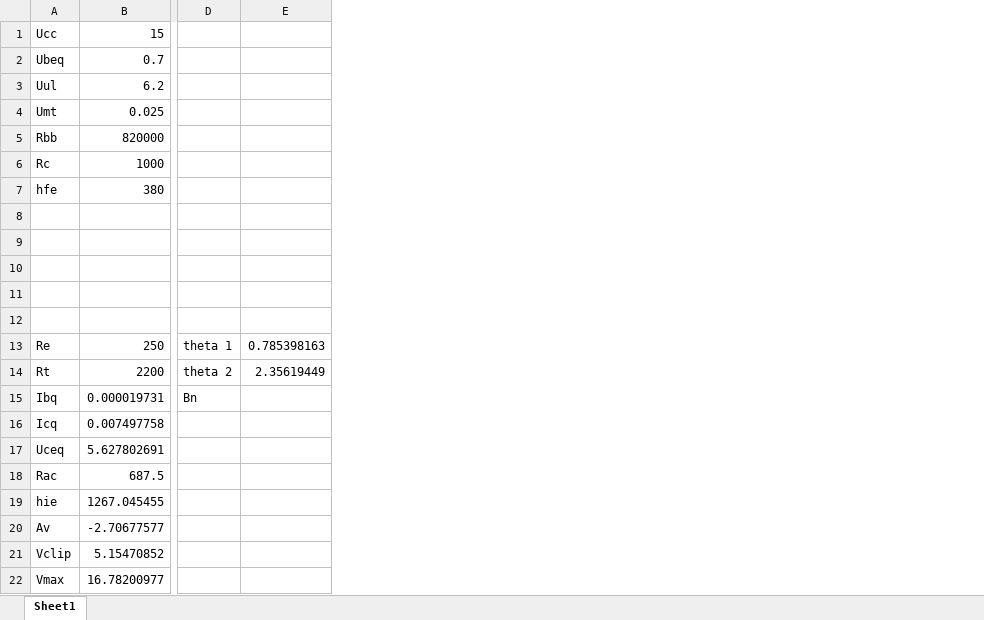
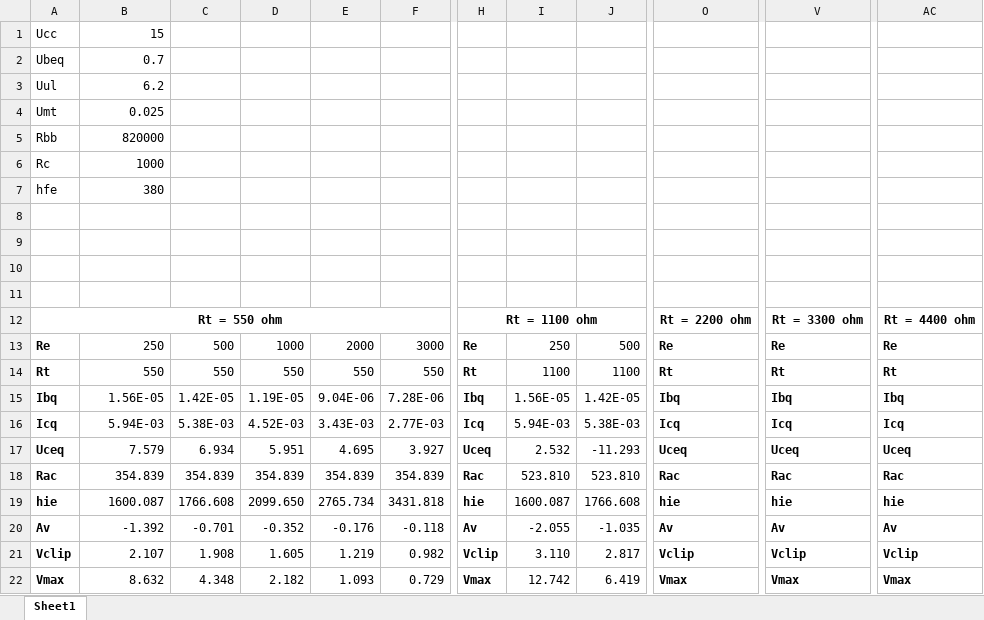
Before and after one commit to Majer02/Bachelor-Thesis, an Excel workbook: EXCEL FILEOVI/ZAVRSNI EXCEL - PRORACUN.xlsx, sheet Sheet1, drawn as a sheet; only a part is shown, gaps mark what is left out; values as stored, in another font and other column widths than the file's, no borders; removed rows and columns are numbered as before the commit, all else as after; rows hold the shown columns only; the diff covers the shown part only; the diff names each change by its address in the sheet, - before the commit and + after, or states it on an @@ line.

Commit message:
SZC proracun update

```diff
--- a/EXCEL FILEOVI/ZAVRSNI EXCEL - PRORACUN.xlsx (sheet Sheet1)
+++ b/EXCEL FILEOVI/ZAVRSNI EXCEL - PRORACUN.xlsx (sheet Sheet1)
+column C, rows 13-22: 500 | 550 | 1.42E-05 | 5.38E-03 | 6.934 | 354.839 | 1766.608 | -0.701 | 1.908 | 4.348
+column D, rows 13-22: 1000 | 550 | 1.19E-05 | 4.52E-03 | 5.951 | 354.839 | 2099.650 | -0.352 | 1.605 | 2.182
+column E, rows 13-22: 2000 | 550 | 9.04E-06 | 3.43E-03 | 4.695 | 354.839 | 2765.734 | -0.176 | 1.219 | 1.093
+column F, rows 13-22: 3000 | 550 | 7.28E-06 | 2.77E-03 | 3.927 | 354.839 | 3431.818 | -0.118 | 0.982 | 0.729
-column D, rows 13-15: theta 1 | theta 2 | Bn
-column E, rows 13-14: 0.785398163 | 2.35619449
+column H, rows 12-22: Rt = 1100 ohm | Re | Rt | Ibq | Icq | Uceq | Rac | hie | Av | Vclip | Vmax
+column I, rows 13-22: 250 | 1100 | 1.56E-05 | 5.94E-03 | 2.532 | 523.810 | 1600.087 | -2.055 | 3.110 | 12.742
+column J, rows 13-22: 500 | 1100 | 1.42E-05 | 5.38E-03 | -11.293 | 523.810 | 1766.608 | -1.035 | 2.817 | 6.419
+column O, rows 12-22: Rt = 2200 ohm | Re | Rt | Ibq | Icq | Uceq | Rac | hie | Av | Vclip | Vmax
+column V, rows 12-22: Rt = 3300 ohm | Re | Rt | Ibq | Icq | Uceq | Rac | hie | Av | Vclip | Vmax
+column AC, rows 12-22: Rt = 4400 ohm | Re | Rt | Ibq | Icq | Uceq | Rac | hie | Av | Vclip | Vmax
-row 12: (empty)
+row 12: Rt = 550 ohm |  |  |  |  |  | Rt = 1100 ohm |  |  | Rt = 2200 ohm | Rt = 3300 ohm | Rt = 4400 ohm
+A12:F12 merged
-A13:A22 bold: off
+A13:A22 bold: on
-B14: 2200
+B14: 550
-B15: 0.000019731
+B15: 1.56E-05
-B16: 0.007497758
+B16: 5.94E-03
-B17: 5.627802691
+B17: 7.579
-B18: 687.5
+B18: 354.839
-B19: 1267.045455
+B19: 1600.087
-B20: -2.70677577
+B20: -1.392
-B21: 5.15470852
+B21: 2.107
-B22: 16.78200977
+B22: 8.632
```
Also changed, not shown: 21 added columns elsewhere in this sheet.
